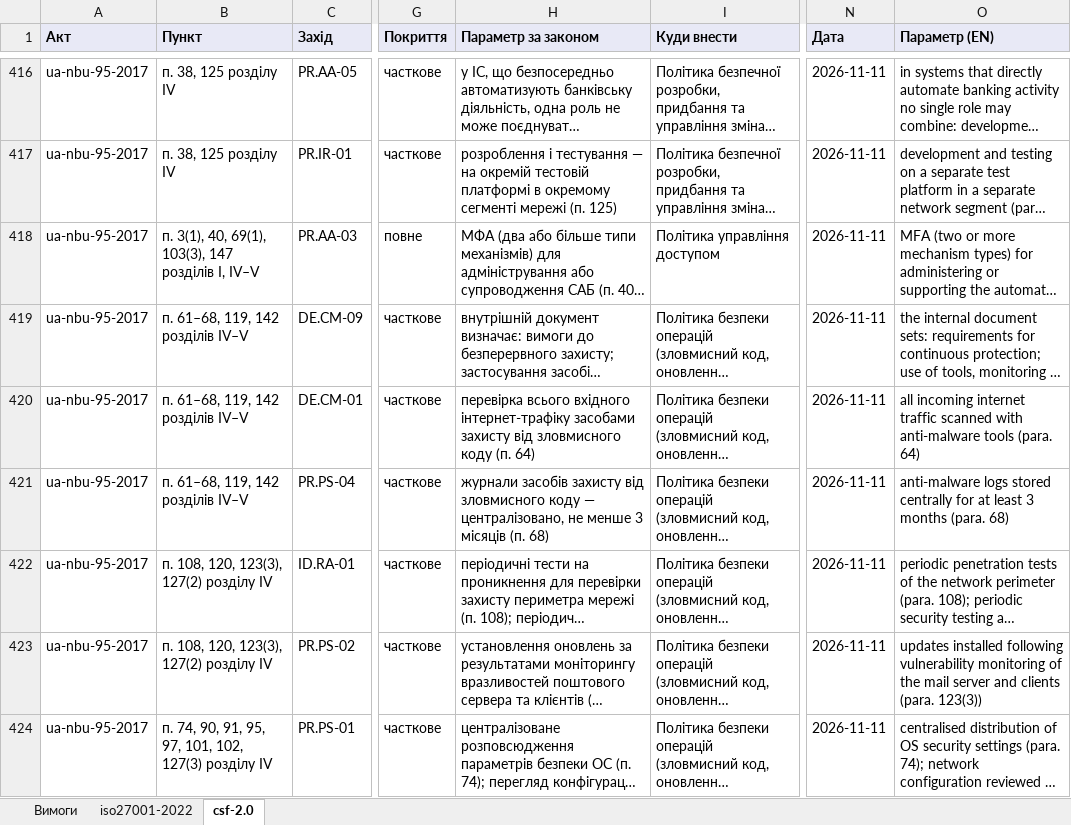
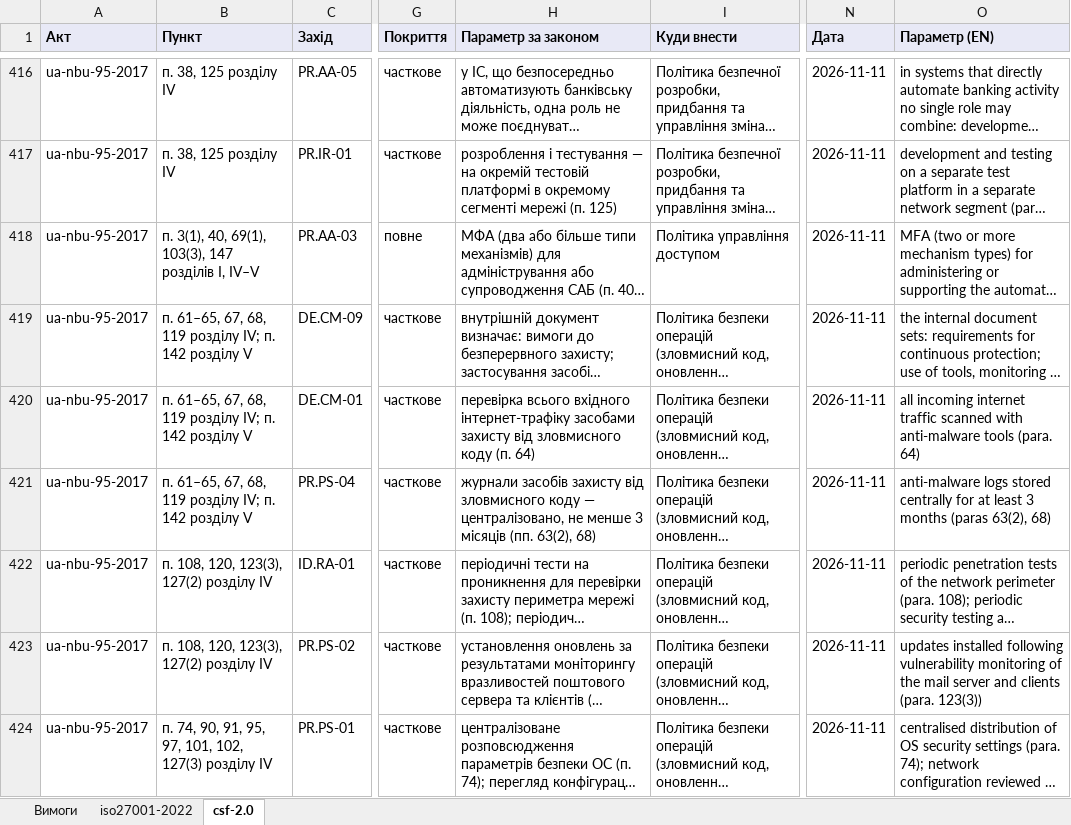
Before and after one commit to Ivan-Gokin/grc-foundation-ua, an Excel workbook: mappings/nbu.xlsx, sheet csf-2.0, drawn as a sheet; only a part is shown, gaps mark what is left out; long unchanged cells end in …; values as stored, in another font and other column widths than the file's, no borders; the diff covers the shown part only; the diff names each change by its address in the sheet, - before the commit and + after, or states it on an @@ line.

```diff
--- a/mappings/nbu.xlsx (sheet csf-2.0)
+++ b/mappings/nbu.xlsx (sheet csf-2.0)
-B419:B421 (Пункт): п. 61–68, 119, 142 розділів IV–V
+B419:B421 (Пункт): п. 61–65, 67, 68, 119 розділу IV; п. 142 розділу V
-H421 (Параметр за законом): …3 місяців (п. 68)
+H421 (Параметр за законом): …3 місяців (пп. 63(2), 68)
-O421 (Параметр (EN)): …3 months (para. 68)
+O421 (Параметр (EN)): …3 months (paras 63(2), 68)
```
Also changed, not shown: 2 added rows and 23 edited cells elsewhere in this sheet, sheet iso27001-2022, sheet Вимоги, mappings/cmu-373-736.xlsx, mappings/law-80-94-vr.xlsx, 1 other file.
